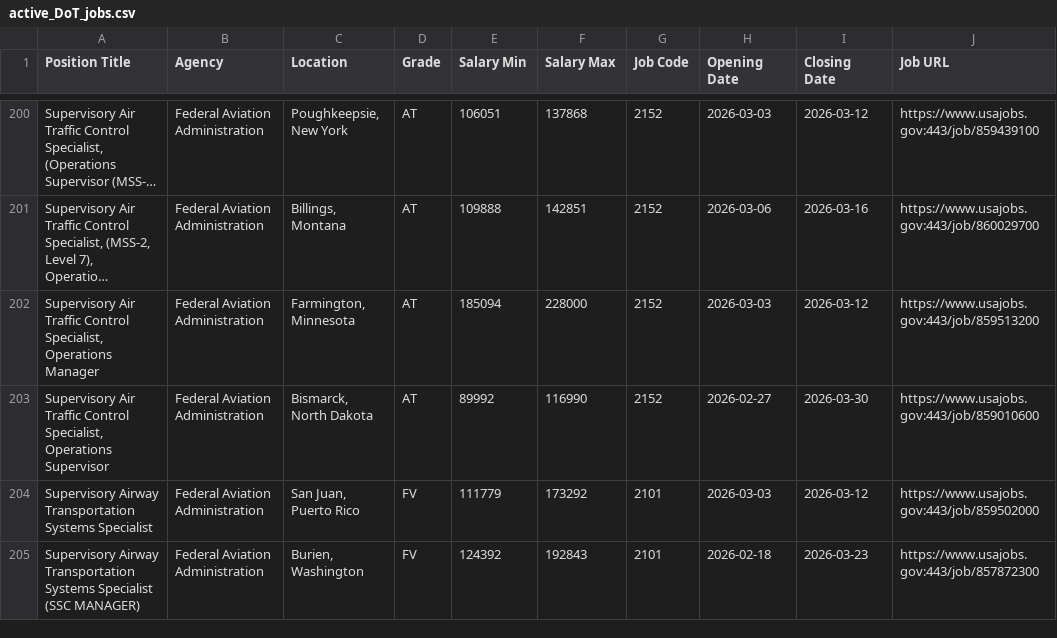
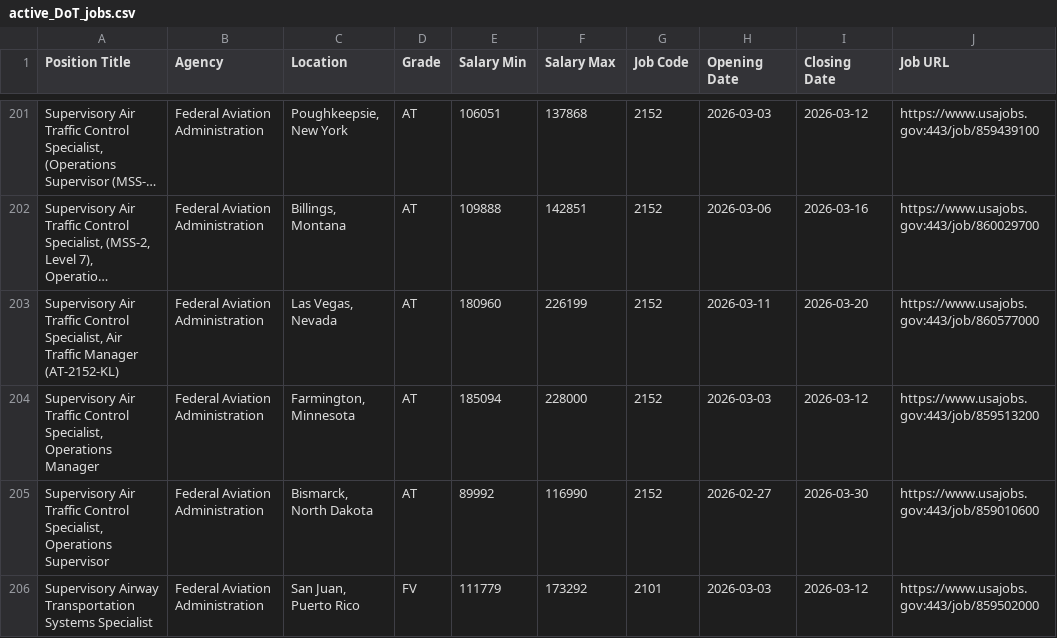
Before and after one commit to fartbagxp/fedjobs, a CSV file: data/raw/active_DoT_jobs.csv, drawn as a sheet; only a part is shown, gaps mark what is left out; the shorter side is filled out with more unchanged rows; long unchanged cells end in …; the diff covers the shown part only; the diff names each change by its address in the sheet, - before the commit and + after, or states it on an @@ line.

```diff
--- a/data/raw/active_DoT_jobs.csv
+++ b/data/raw/active_DoT_jobs.csv
+row 203: Supervisory Air Traffic Control Specialist, Air Traffic Manager (AT-2152-KL) | Federal Aviation Administration | Las Vegas, Nevada | AT | 180960 | 226199 | 2152 | 2026-03-11 | 2026-03-20 | https://www.usajobs.gov:443/job/860577000
```
Also changed, not shown: 10 added rows, 7 removed rows and 5 edited cells elsewhere in this file, data/raw/active_1550_jobs.csv, data/raw/active_1560_jobs.csv, 8 other files.
